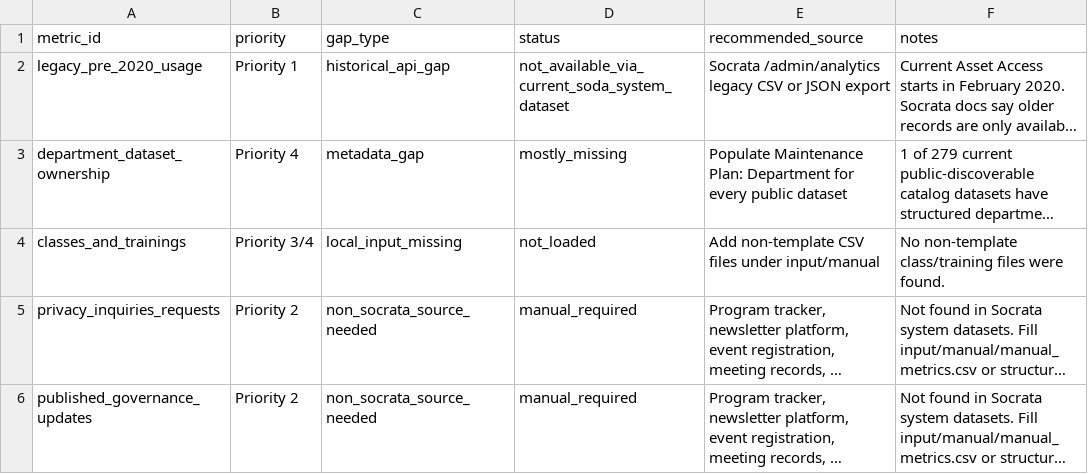
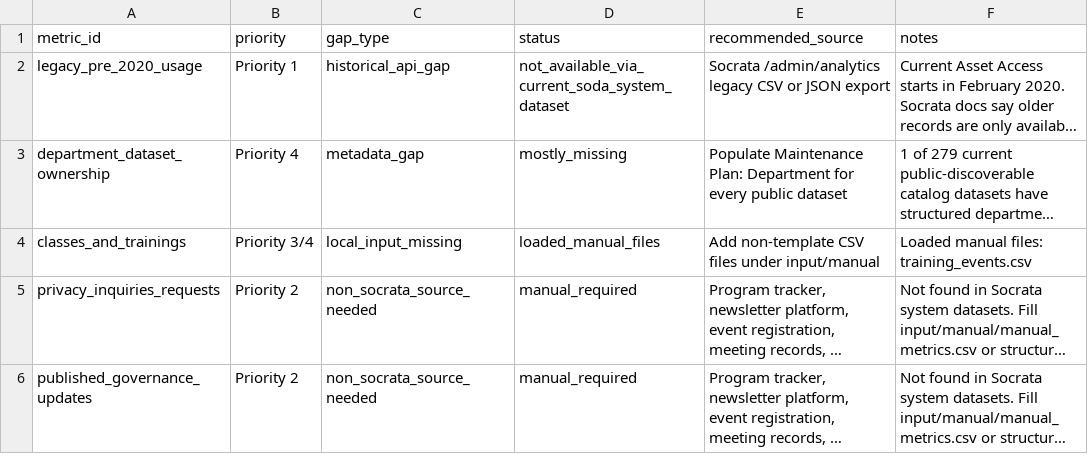
Before and after one commit to cambridgeitd/OpenDataMetrics, a CSV file: data/processed/data_gaps.csv, drawn as a sheet; only a part is shown; long unchanged cells end in …; the diff names each change by its address in the sheet, - before the commit and + after, or states it on an @@ line.

```diff
--- a/data/processed/data_gaps.csv
+++ b/data/processed/data_gaps.csv
-D4 (status): not_loaded
+D4 (status): loaded_manual_files
-F4 (notes): No non-template class/training files were found.
+F4 (notes): Loaded manual files: training_events.csv
```
Also changed, not shown: data/processed/dataset_inventory_snapshot.csv, data/processed/open_data_program_metrics.csv, 11 other files.
